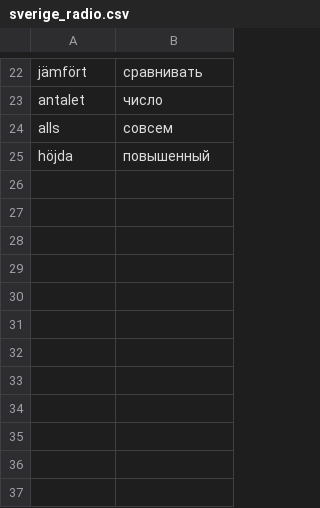
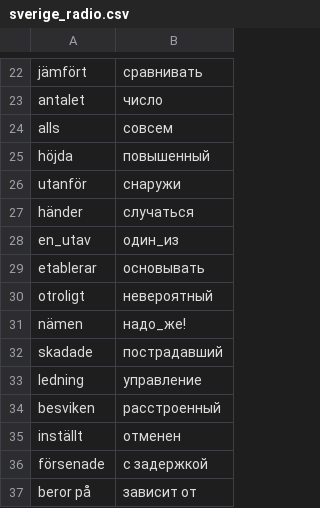
Before and after one commit to arturiuslim/arthur_storage, a CSV file: arthurs_scripts/dict/sverige_radio.csv, drawn as a sheet; only a part is shown, gaps mark what is left out; the diff names each change by its address in the sheet, - before the commit and + after, or states it on an @@ line.

Commit message:
sverige_radio.csv updated

```diff
--- a/arthurs_scripts/dict/sverige_radio.csv
+++ b/arthurs_scripts/dict/sverige_radio.csv
+row 26: utanför | снаружи
+row 27: händer | случаться
+row 28: en_utav | один_из
+row 29: etablerar | основывать
+row 30: otroligt | невероятный
+row 31: nämen | надо_же!
+row 32: skadade | пострадавший
+row 33: ledning | управление
+row 34: besviken | расстроенный
+row 35: inställt | отменен
+row 36: försenade | с задержкой
+row 37: beror på | зависит от
```
